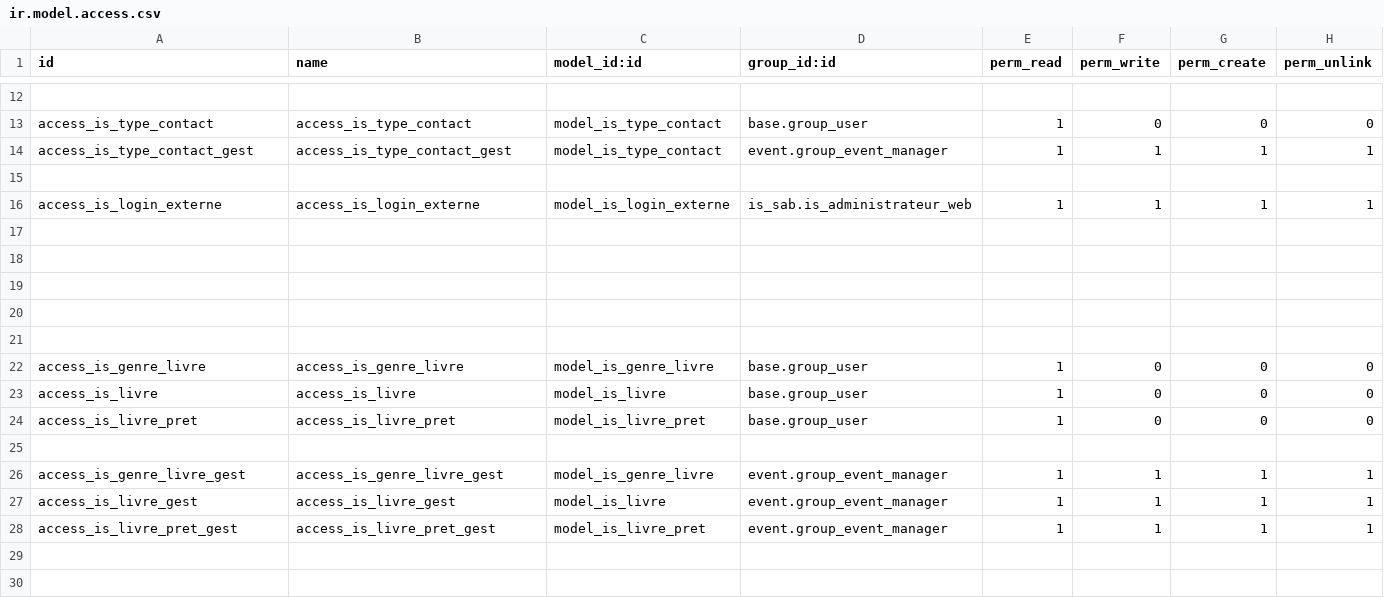
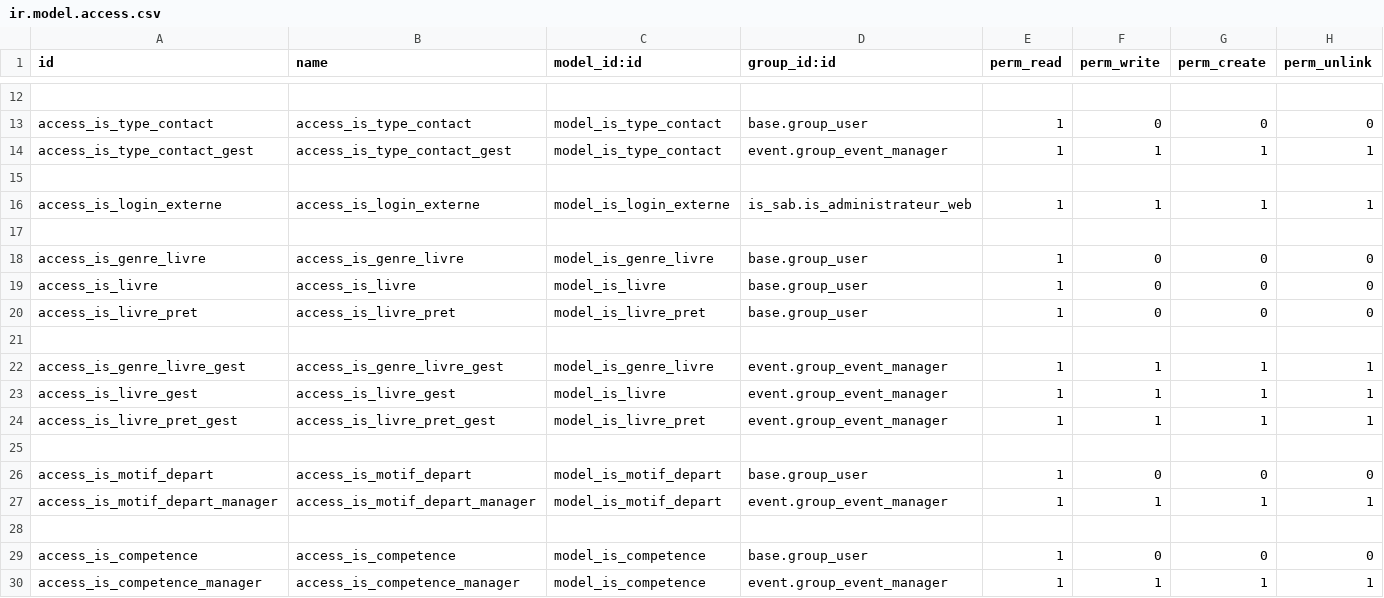
Before and after one commit to tonygalmiche/is_sab, a CSV file: security/ir.model.access.csv, drawn as a sheet; only a part is shown, gaps mark what is left out; removed rows and columns are numbered as before the commit, all else as after; the diff names each change by its address in the sheet, - before the commit and + after, or states it on an @@ line.

```diff
--- a/security/ir.model.access.csv
+++ b/security/ir.model.access.csv
-row 18: (empty)
-row 19: (empty)
-row 20: (empty)
-row 21: (empty)
+row 25: (empty)
+row 26: access_is_motif_depart | access_is_motif_depart | model_is_motif_depart | base.group_user | 1 | 0 | 0 | 0
+row 27: access_is_motif_depart_manager | access_is_motif_depart_manager | model_is_motif_depart | event.group_event_manager | 1 | 1 | 1 | 1
+row 28: (empty)
+row 29: access_is_competence | access_is_competence | model_is_competence | base.group_user | 1 | 0 | 0 | 0
+row 30: access_is_competence_manager | access_is_competence_manager | model_is_competence | event.group_event_manager | 1 | 1 | 1 | 1
```
Also changed, not shown: 10 other files.
